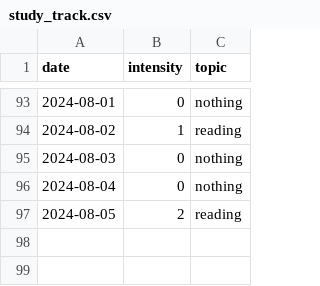
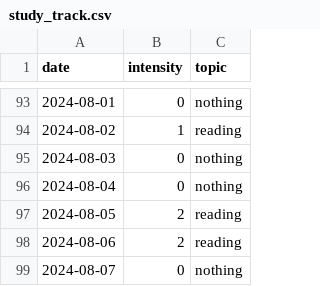
Before and after one commit to devprabal/24k_tracks, a CSV file: records/study_track.csv, drawn as a sheet; only a part is shown, gaps mark what is left out.

Commit message:
record entry

```diff
--- a/records/study_track.csv
+++ b/records/study_track.csv
@@ -97 +97,3 @@ date,intensity,topic,
 2024-08-05,2,reading,
+2024-08-06,2,reading,
+2024-08-07,0,nothing,
```
Also changed, not shown: records/gym_track.csv, records/korean_track.csv, 2 other files.
